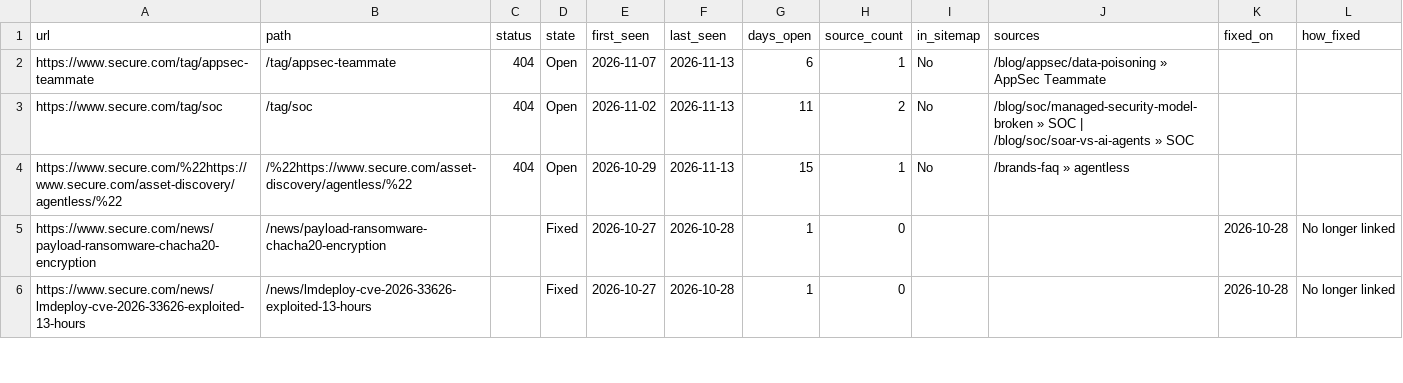
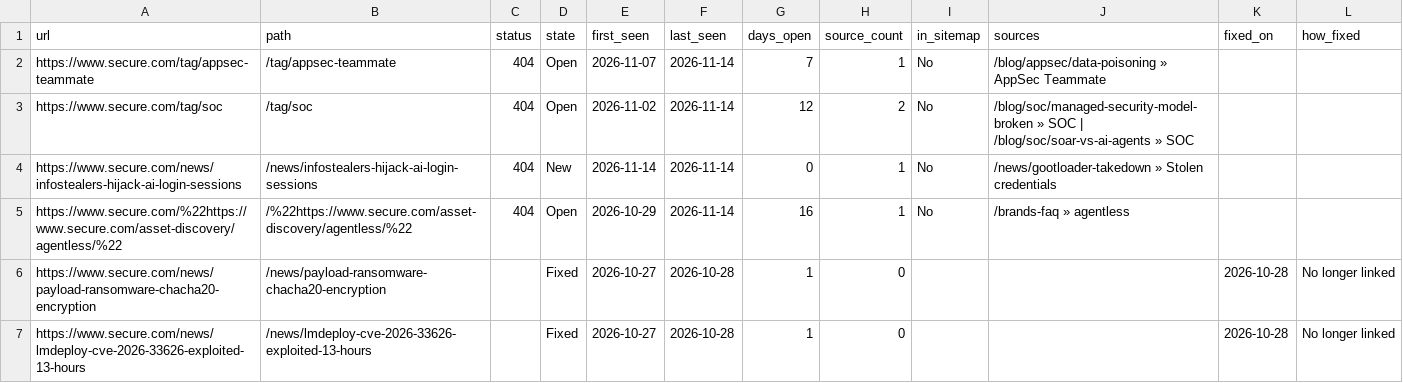
Before and after one commit to thatsocool-mate/secure-404-tracker, a CSV file: data/internal_404s.csv, drawn as a sheet; only a part is shown.

```diff
--- a/data/internal_404s.csv
+++ b/data/internal_404s.csv
@@ -1,5 +1,6 @@
 url,path,status,state,first_seen,last_seen,days_open,source_count,in_sitemap,sources,fixed_on,how_fixed
-https://www.secure.com/tag/appsec-teammate,/tag/appsec-teammate,404,Open,2026-11-07,2026-11-13,6,1,No,/blog/appsec/data-poisoning » AppSec Teammate,,
-https://www.secure.com/tag/soc,/tag/soc,404,Open,2026-11-02,2026-11-13,11,2,No,/blog/soc/managed-security-model-broken » SOC | /blog/soc/soar-vs-ai-agents » SOC,,
-https://www.secure.com/%22https://www.secure.com/asset-discovery/agentless/%22,/%22https://www.secure.com/asset-discovery/agentless/%22,404,Open,2026-10-29,2026-11-13,15,1,No,/brands-faq » agentless,,
+https://www.secure.com/tag/appsec-teammate,/tag/appsec-teammate,404,Open,2026-11-07,2026-11-14,7,1,No,/blog/appsec/data-poisoning » AppSec Teammate,,
+https://www.secure.com/tag/soc,/tag/soc,404,Open,2026-11-02,2026-11-14,12,2,No,/blog/soc/managed-security-model-broken » SOC | /blog/soc/soar-vs-ai-agents » SOC,,
+https://www.secure.com/news/infostealers-hijack-ai-login-sessions,/news/infostealers-hijack-ai-login-sessions,404,New,2026-11-14,2026-11-14,0,1,No,/news/gootloader-takedown » Stolen credentials,,
+https://www.secure.com/%22https://www.secure.com/asset-discovery/agentless/%22,/%22https://www.secure.com/asset-discovery/agentless/%22,404,Open,2026-10-29,2026-11-14,16,1,No,/brands-faq » agentless,,
 https://www.secure.com/news/payload-ransomware-chacha20-encryption,/news/payload-ransomware-chacha20-encryption,,Fixed,2026-10-27,2026-10-28,1,0,,,2026-10-28,No longer linked
```
Also changed, not shown: data/internal_404_runs.csv, 2 other files.
